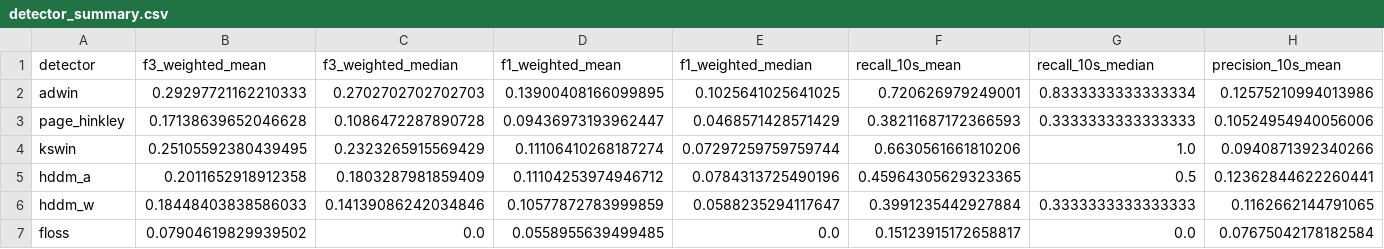
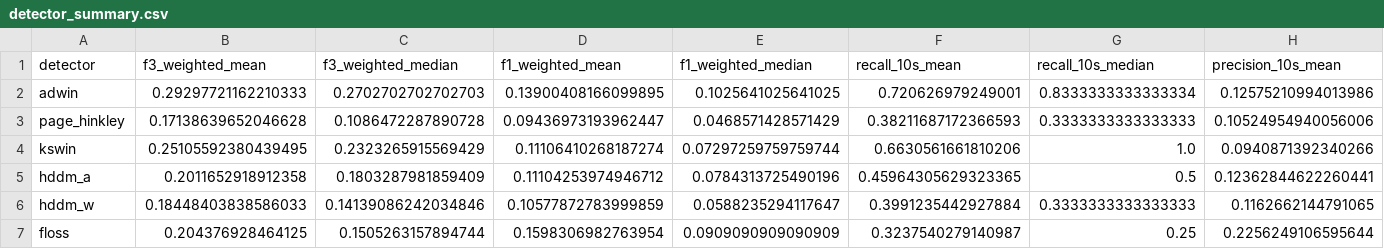
Before and after one commit to franzbischoff/ts-segmentation, a CSV file: comparisons/afib_paroxysmal/detector_summary.csv, drawn as a sheet; only a part is shown; the diff covers the shown part only; the diff names each change by its address in the sheet, - before the commit and + after, or states it on an @@ line.

```diff
--- a/comparisons/afib_paroxysmal/detector_summary.csv
+++ b/comparisons/afib_paroxysmal/detector_summary.csv
-B7 (f3_weighted_mean): 0.07904619829939502
+B7 (f3_weighted_mean): 0.204376928464125
-C7 (f3_weighted_median): 0.0
+C7 (f3_weighted_median): 0.1505263157894744
-D7 (f1_weighted_mean): 0.0558955639499485
+D7 (f1_weighted_mean): 0.1598306982763954
-E7 (f1_weighted_median): 0.0
+E7 (f1_weighted_median): 0.0909090909090909
-F7 (recall_10s_mean): 0.15123915172658817
+F7 (recall_10s_mean): 0.3237540279140987
-G7 (recall_10s_median): 0.0
+G7 (recall_10s_median): 0.25
-H7 (precision_10s_mean): 0.07675042178182584
+H7 (precision_10s_mean): 0.2256249106595644
```
Also changed, not shown: 7 edited cells elsewhere in this file, comparisons/afib_paroxysmal/constraint_tradeoffs.csv, comparisons/afib_paroxysmal/detector_rankings.csv, 4 other files.
